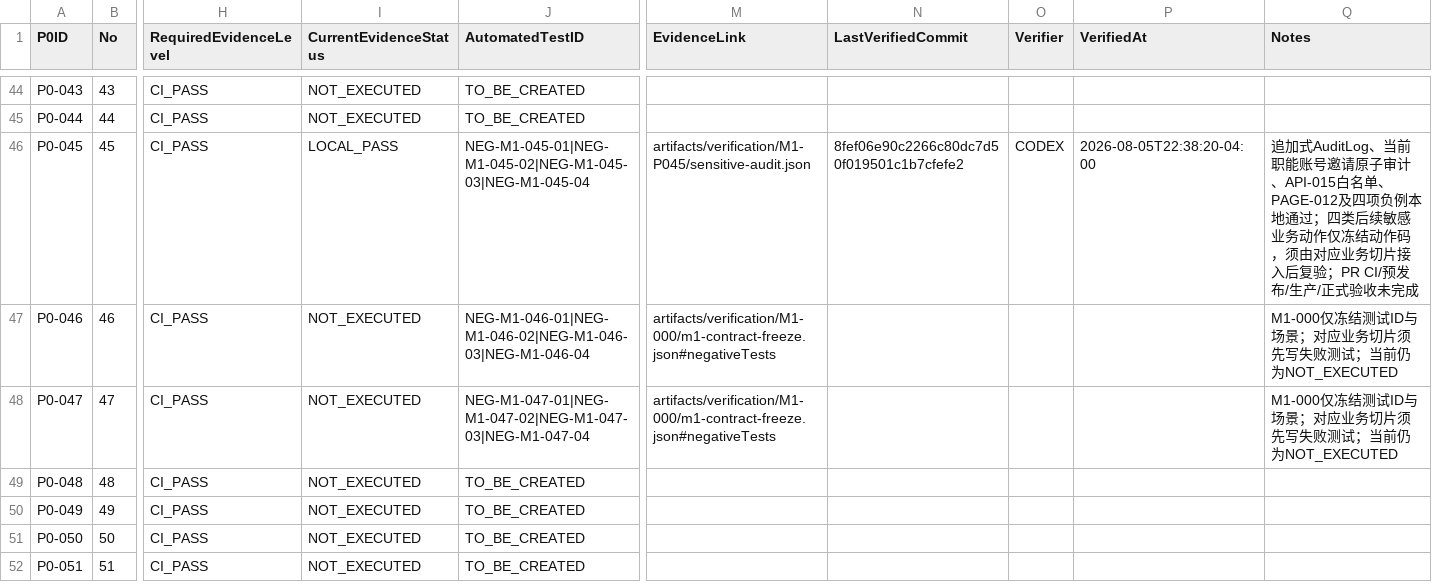
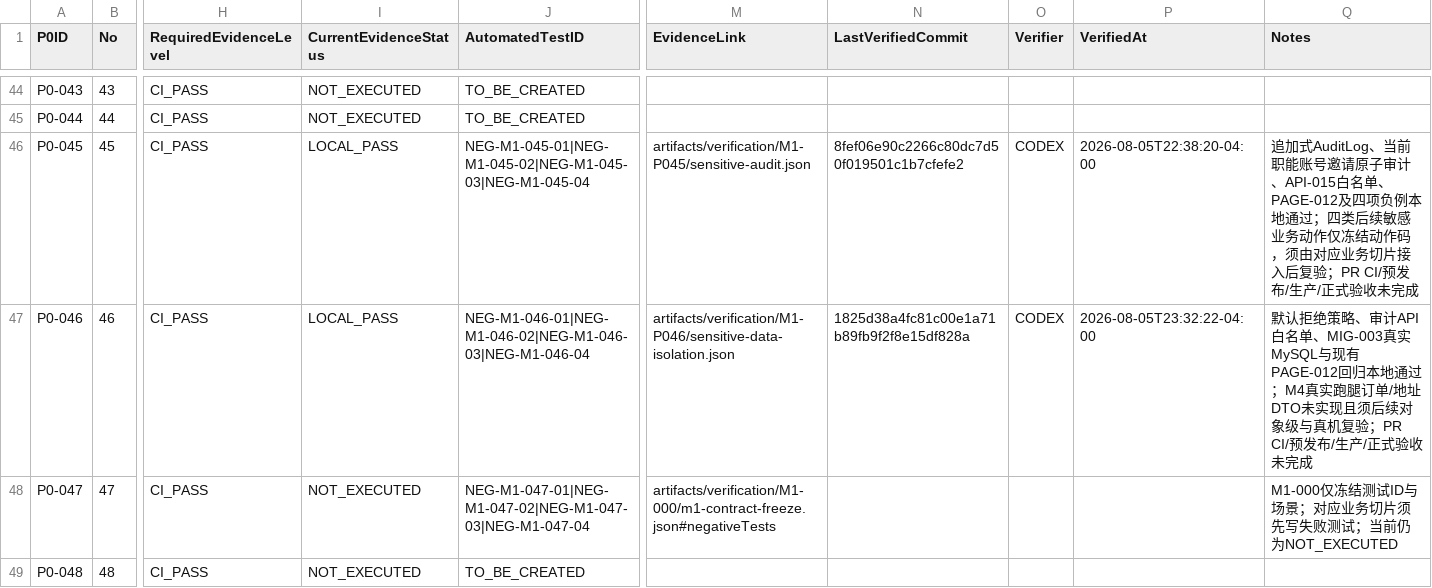
Before and after one commit to EasyStep-lee/flt1, a CSV file: 福礼社Codex5.6开发执行包V1.1/04-P0-1至P0-119验收矩阵.csv, drawn as a sheet; only a part is shown, gaps mark what is left out; the shorter side is filled out with more unchanged rows; the diff names each change by its address in the sheet, - before the commit and + after, or states it on an @@ line.

```diff
--- a/福礼社Codex5.6开发执行包V1.1/04-P0-1至P0-119验收矩阵.csv
+++ b/福礼社Codex5.6开发执行包V1.1/04-P0-1至P0-119验收矩阵.csv
-I47 (CurrentEvidenceStatus): NOT_EXECUTED
+I47 (CurrentEvidenceStatus): LOCAL_PASS
-M47 (EvidenceLink): artifacts/verification/M1-000/m1-contract-freeze.json#negativeTests
+M47 (EvidenceLink): artifacts/verification/M1-P046/sensitive-data-isolation.json
-N47 (LastVerifiedCommit): (empty)
+N47 (LastVerifiedCommit): 1825d38a4fc81c00e1a71b89fb9f2f8e15df828a
-O47 (Verifier): (empty)
+O47 (Verifier): CODEX
-P47 (VerifiedAt): (empty)
+P47 (VerifiedAt): 2026-08-05T23:32:22-04:00
-Q47 (Notes): M1-000仅冻结测试ID与场景；对应业务切片须先写失败测试；当前仍为NOT_EXECUTED
+Q47 (Notes): 默认拒绝策略、审计API白名单、MIG-003真实MySQL与现有PAGE-012回归本地通过；M4真实跑腿订单/地址DTO未实现且须后续对象级与真机复验；PR CI/预发布/生产/正式验收未完成
```
Also changed, not shown: 福礼社Codex5.6开发执行包V1.1/03-任务台账.csv, 福礼社Codex5.6开发执行包V1.1/10-测试证据登记.csv, 7 other files.
